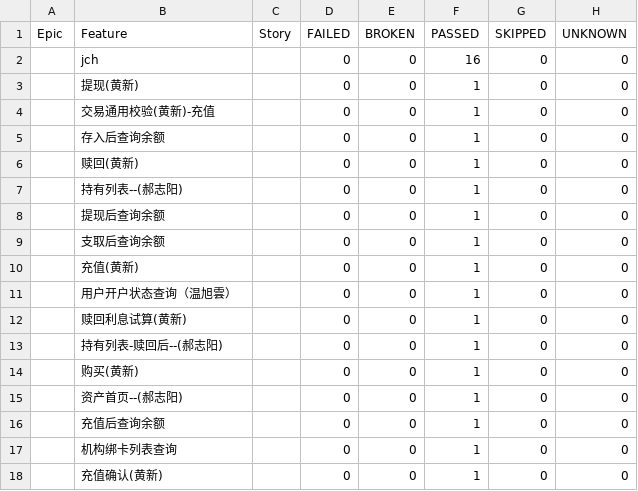
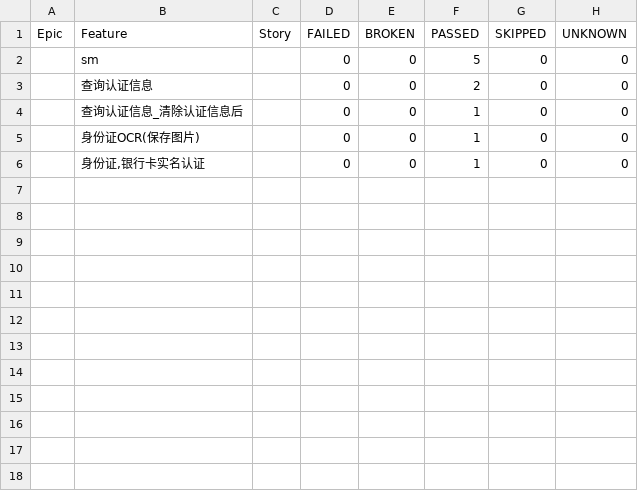
Before and after one commit to lele1120/openaoiautotest, a CSV file: Report/html/data/behaviors.csv, drawn as a sheet.

```diff
--- a/Report/html/data/behaviors.csv
+++ b/Report/html/data/behaviors.csv
@@ -1,18 +1,6 @@
 "Epic","Feature","Story","FAILED","BROKEN","PASSED","SKIPPED","UNKNOWN"
-"","jch","","0","0","16","0","0"
-"","提现(黄新)","","0","0","1","0","0"
-"","交易通用校验(黄新)-充值","","0","0","1","0","0"
-"","存入后查询余额","","0","0","1","0","0"
-"","赎回(黄新)","","0","0","1","0","0"
-"","持有列表--(郝志阳)","","0","0","1","0","0"
-"","提现后查询余额","","0","0","1","0","0"
-"","支取后查询余额","","0","0","1","0","0"
-"","充值(黄新)","","0","0","1","0","0"
-"","用户开户状态查询（温旭雲）","","0","0","1","0","0"
-"","赎回利息试算(黄新)","","0","0","1","0","0"
-"","持有列表-赎回后--(郝志阳)","","0","0","1","0","0"
-"","购买(黄新)","","0","0","1","0","0"
-"","资产首页--(郝志阳)","","0","0","1","0","0"
-"","充值后查询余额","","0","0","1","0","0"
-"","机构绑卡列表查询","","0","0","1","0","0"
-"","充值确认(黄新)","","0","0","1","0","0"
+"","sm","","0","0","5","0","0"
+"","查询认证信息","","0","0","2","0","0"
+"","查询认证信息_清除认证信息后","","0","0","1","0","0"
+"","身份证OCR(保存图片)","","0","0","1","0","0"
+"","身份证,银行卡实名认证","","0","0","1","0","0"
```
Also changed, not shown: Report/html/data/suites.csv, 26 other files.
